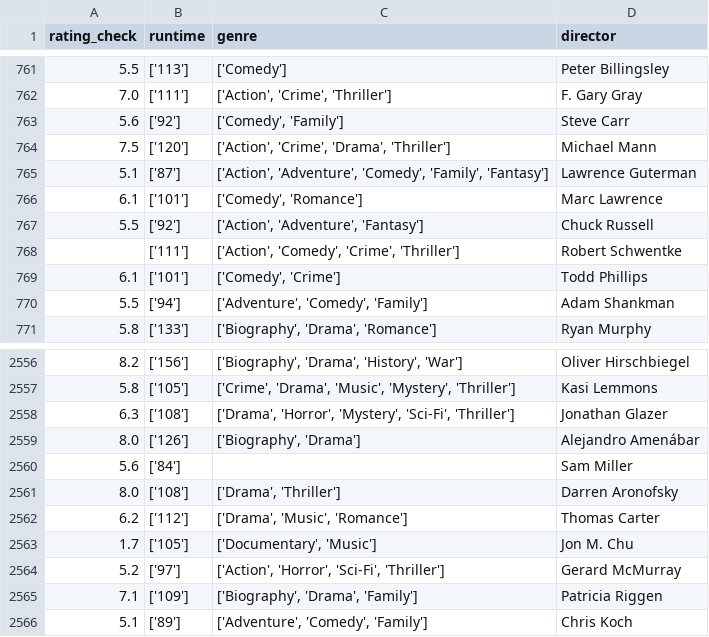
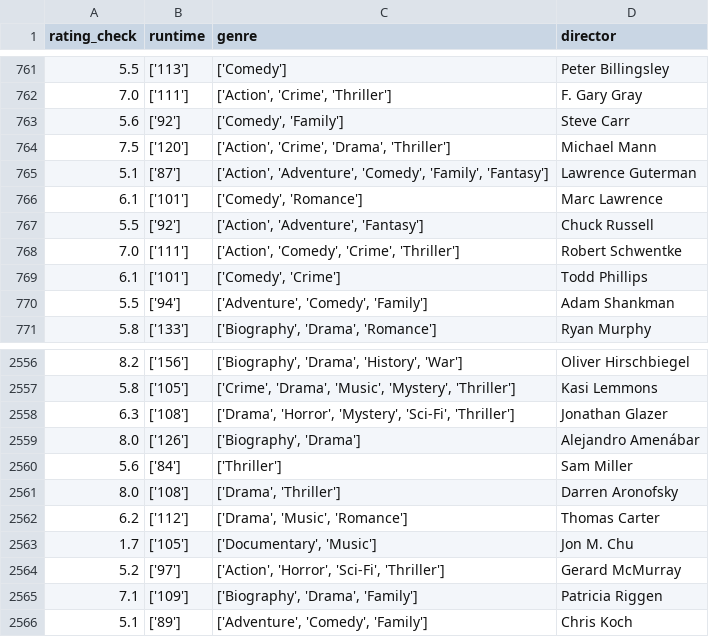
Before and after one commit to lmbauyeung/Final_Project, a CSV file: imdb_extra_df.csv, drawn as a sheet; only a part is shown, gaps mark what is left out.

```diff
--- a/imdb_extra_df.csv
+++ b/imdb_extra_df.csv
@@ -767,3 +767,3 @@ rating_check,runtime,genre,director
 5.5,['92'],"['Action', 'Adventure', 'Fantasy']",Chuck Russell
-,['111'],"['Action', 'Comedy', 'Crime', 'Thriller']",Robert Schwentke
+7.0,['111'],"['Action', 'Comedy', 'Crime', 'Thriller']",Robert Schwentke
 6.1,['101'],"['Comedy', 'Crime']",Todd Phillips
@@ -2559,3 +2559,3 @@ rating_check,runtime,genre,director
 8.0,['126'],"['Biography', 'Drama']",Alejandro Amenábar
-5.6,['84'],,Sam Miller
+5.6,['84'],['Thriller'],Sam Miller
 8.0,['108'],"['Drama', 'Thriller']",Darren Aronofsky
```
Also changed, not shown: 3 other files.
